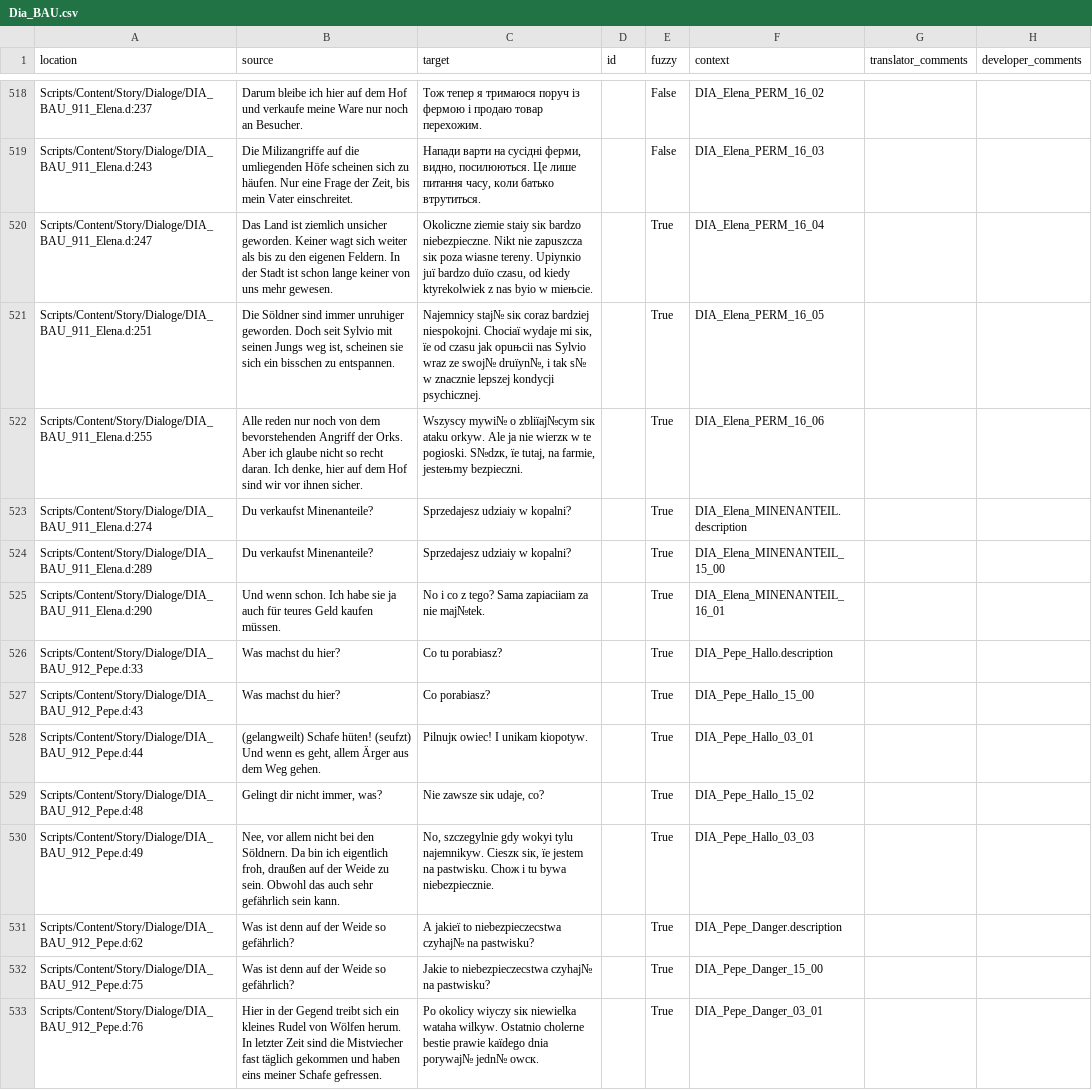
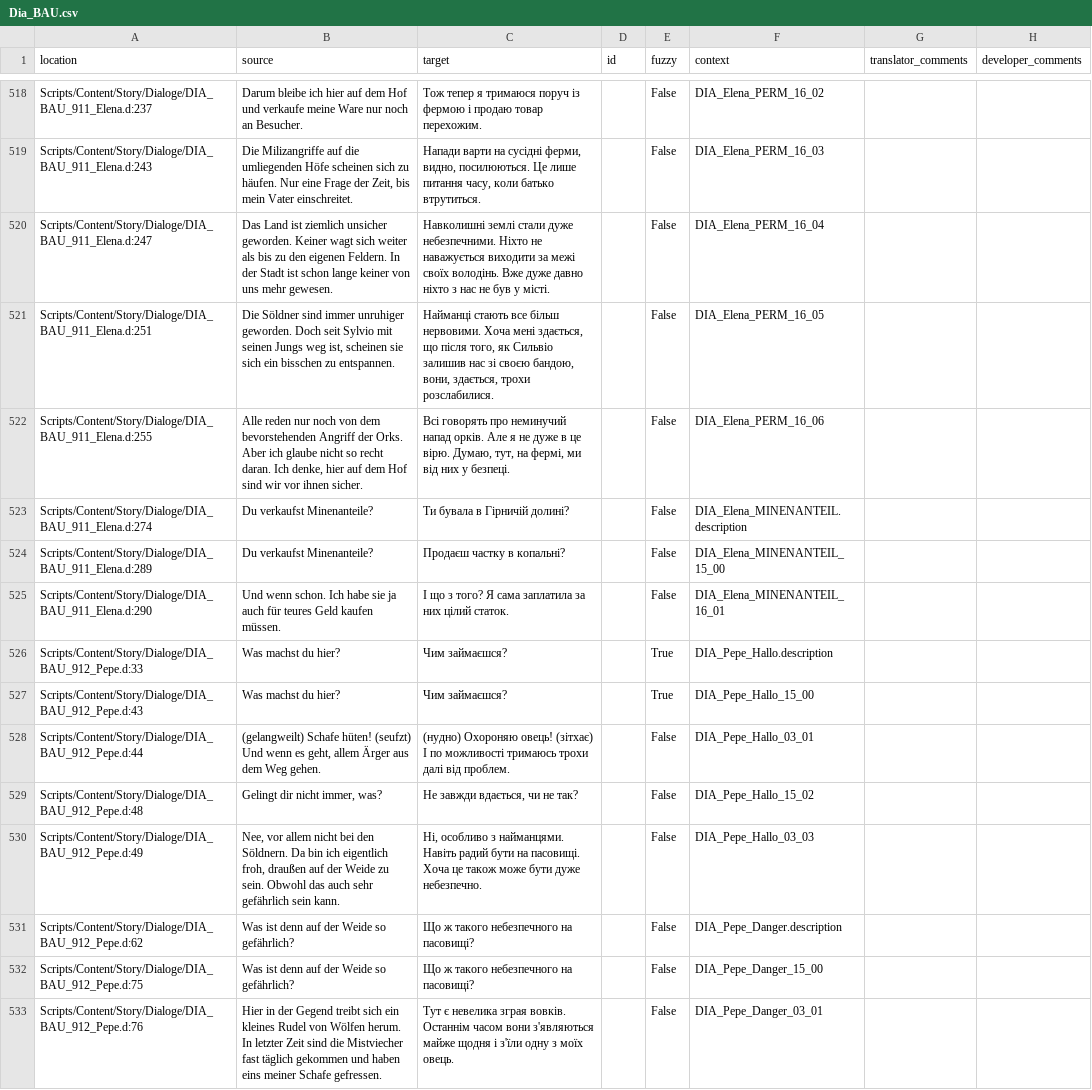
Before and after one commit to auronen/Gothic-2-localization, a CSV file: .translations/uk/Dia_BAU.csv, drawn as a sheet; only a part is shown, gaps mark what is left out; the diff covers the shown part only; the diff names each change by its address in the sheet, - before the commit and + after, or states it on an @@ line.

Commit message:
Translated using Weblate (Ukrainian)
Currently translated at 35.4% (831 of 2345 strings)

Translation: Gothic 2: Night of the Raven/Dia_BAU
Translate-URL: http://weblate.cokoliv.eu/projects/gothic-2-night-of-the-raven/dia_bau/uk/

```diff
--- a/.translations/uk/Dia_BAU.csv
+++ b/.translations/uk/Dia_BAU.csv
-C520 (target): Okoliczne ziemie staіy siк bardzo niebezpieczne. Nikt nie zapuszcza siк poza wіasne tereny. Upіynкіo juї bardzo duїo czasu, od kiedy ktуrekolwiek z nas byіo w mieњcie.
+C520 (target): Навколишні землі стали дуже небезпечними. Ніхто не наважується виходити за межі своїх володінь. Вже дуже давно ніхто з нас не був у місті.
-E520:E525 (fuzzy): True
+E520:E525 (fuzzy): False
-C521 (target): Najemnicy staj№ siк coraz bardziej niespokojni. Chociaї wydaje mi siк, їe od czasu jak opuњciі nas Sylvio wraz ze swoj№ druїyn№, i tak s№ w znacznie lepszej kondycji psychicznej.
+C521 (target): Найманці стають все більш нервовими. Хоча мені здається, що після того, як Сильвіо залишив нас зі своєю бандою, вони, здається, трохи розслабилися.
-C522 (target): Wszyscy mуwi№ o zbliїaj№cym siк ataku orkуw. Ale ja nie wierzк w te pogіoski. S№dzк, їe tutaj, na farmie, jesteњmy bezpieczni.
+C522 (target): Всі говорять про неминучий напад орків. Але я не дуже в це вірю. Думаю, тут, на фермі, ми від них у безпеці.
-C523 (target): Sprzedajesz udziaіy w kopalni?
+C523 (target): Ти бувала в Гірничій долині?
-C524 (target): Sprzedajesz udziaіy w kopalni?
+C524 (target): Продаєш частку в копальні?
-C525 (target): No i co z tego? Sama zapіaciіam za nie maj№tek.
+C525 (target): І що з того? Я сама заплатила за них цілий статок.
-C526 (target): Co tu porabiasz?
+C526 (target): Чим займаєшся?
-C527 (target): Co porabiasz?
+C527 (target): Чим займаєшся?
-C528 (target): Pilnujк owiec! I unikam kіopotуw.
+C528 (target): (нудно) Охороняю овець! (зітхає) І по можливості тримаюсь трохи далі від проблем.
-E528:E533 (fuzzy): True
+E528:E533 (fuzzy): False
-C529 (target): Nie zawsze siк udaje, co?
+C529 (target): Не завжди вдається, чи не так?
-C530 (target): No, szczegуlnie gdy wokуі tylu najemnikуw. Cieszк siк, їe jestem na pastwisku. Choж i tu bywa niebezpiecznie.
+C530 (target): Ні, особливо з найманцями. Навіть радий бути на пасовищі. Хоча це також може бути дуже небезпечно.
-C531 (target): A jakieї to niebezpieczeсstwa czyhaj№ na pastwisku?
+C531 (target): Що ж такого небезпечного на пасовищі?
-C532 (target): Jakie to niebezpieczeсstwa czyhaj№ na pastwisku?
+C532 (target): Що ж такого небезпечного на пасовищі?
-C533 (target): Po okolicy wіуczy siк niewielka wataha wilkуw. Ostatnio cholerne bestie prawie kaїdego dnia porywaj№ jedn№ owcк.
+C533 (target): Тут є невелика зграя вовків. Останнім часом вони з'являються майже щодня і з'їли одну з моїх овець.
```
Also changed, not shown: 80 edited cells elsewhere in this file.
